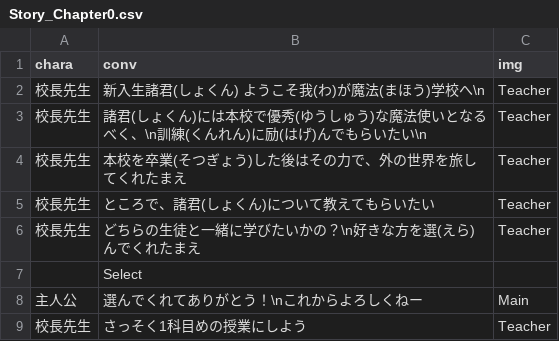
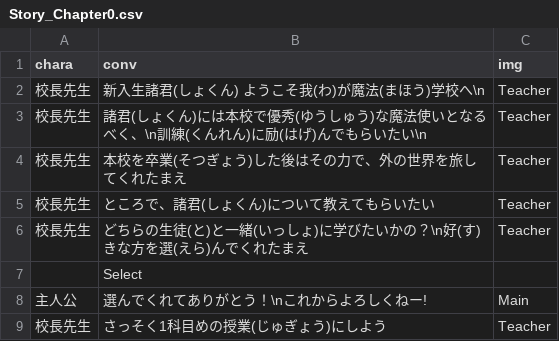
Before and after one commit to taker0084/WaseMajutsu, a CSV file: unilab2024/bin/Debug/Story/Story_Chapter0.csv, drawn as a sheet.

```diff
--- a/unilab2024/bin/Debug/Story/Story_Chapter0.csv
+++ b/unilab2024/bin/Debug/Story/Story_Chapter0.csv
@@ -5,5 +5,5 @@
 校長先生,ところで、諸君(しょくん)について教えてもらいたい,Teacher
-校長先生,どちらの生徒と一緒に学びたいかの？\n好きな方を選(えら)んでくれたまえ,Teacher
+校長先生,どちらの生徒(と)と一緒(いっしょ)に学びたいかの？\n好(す)きな方を選(えら)んでくれたまえ,Teacher
 ,Select,
-主人公,選んでくれてありがとう！\nこれからよろしくねー,Main
-校長先生,さっそく1科目めの授業にしよう,Teacher
+主人公,選んでくれてありがとう！\nこれからよろしくねー!,Main
+校長先生,さっそく1科目めの授業(じゅぎょう)にしよう,Teacher
```
Also changed, not shown: unilab2024/bin/Debug/Story/Story_Chapter1-1.csv, unilab2024/bin/Debug/Story/Story_Chapter3-1.csv, 52 other files.
